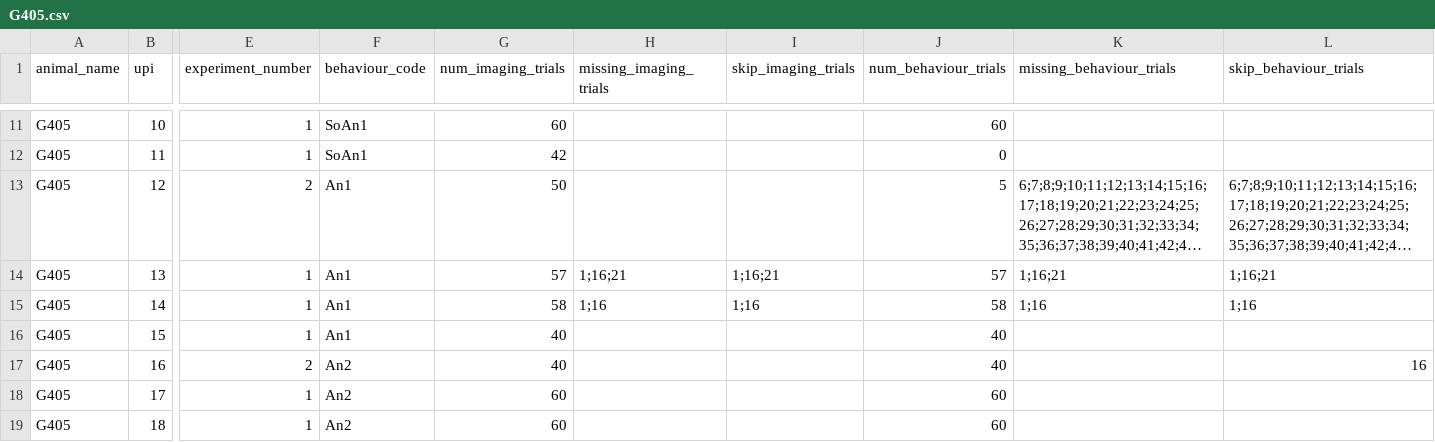
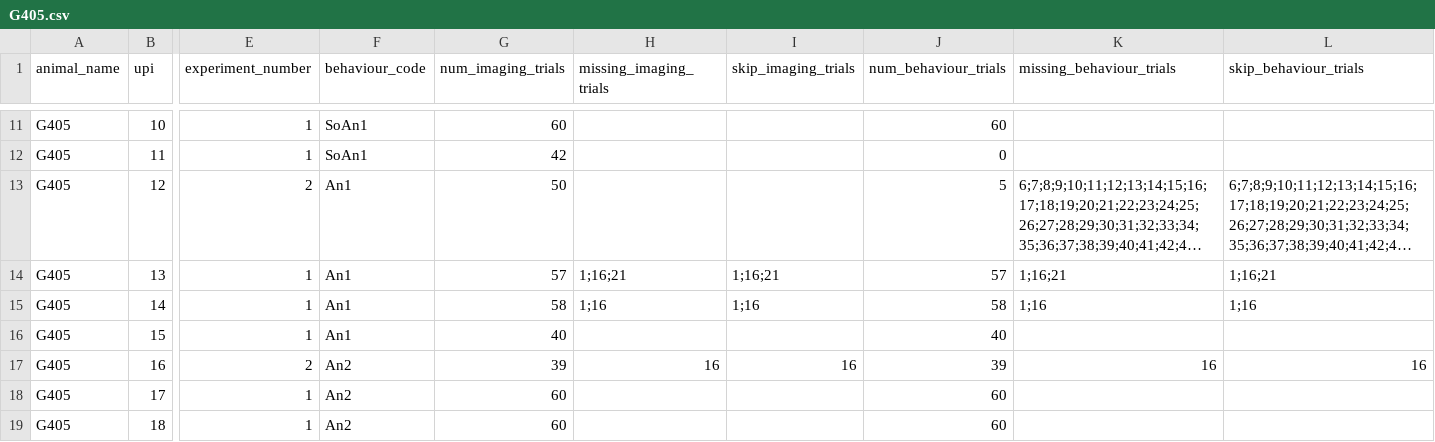
Before and after one commit to bhanu151/trace-eyeblink-analysis, a CSV file: csv/G405.csv, drawn as a sheet; only a part is shown, gaps mark what is left out; long unchanged cells end in …; the diff names each change by its address in the sheet, - before the commit and + after, or states it on an @@ line.

Commit message:
update extract behaviour code | num_behaviour_trials in csv now excludes the skip/missing trials, also updated csvs of G394 and G405

```diff
--- a/csv/G405.csv
+++ b/csv/G405.csv
-G17 (num_imaging_trials): 40
+G17 (num_imaging_trials): 39
-H17 (missing_imaging_trials): (empty)
+H17 (missing_imaging_trials): 16
-I17 (skip_imaging_trials): (empty)
+I17 (skip_imaging_trials): 16
-J17 (num_behaviour_trials): 40
+J17 (num_behaviour_trials): 39
-K17 (missing_behaviour_trials): (empty)
+K17 (missing_behaviour_trials): 16
```
Also changed, not shown: csv/G394.csv, 1 other file.
